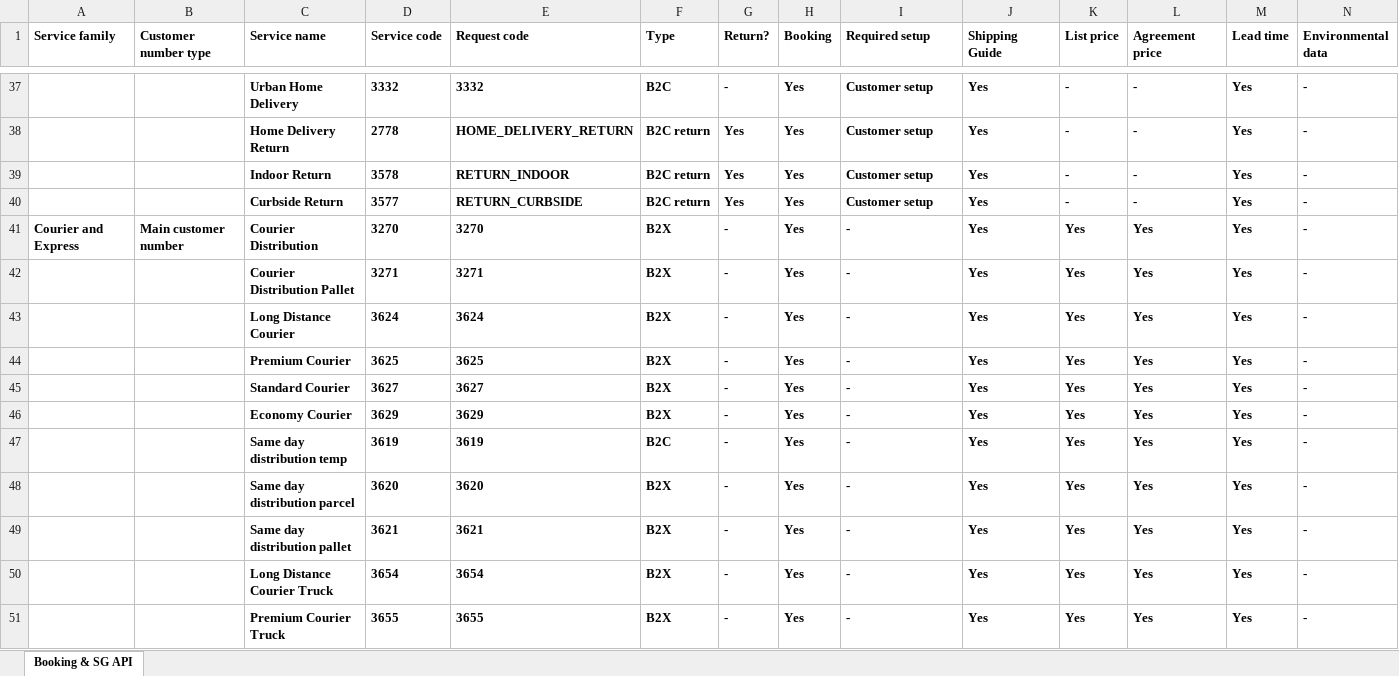
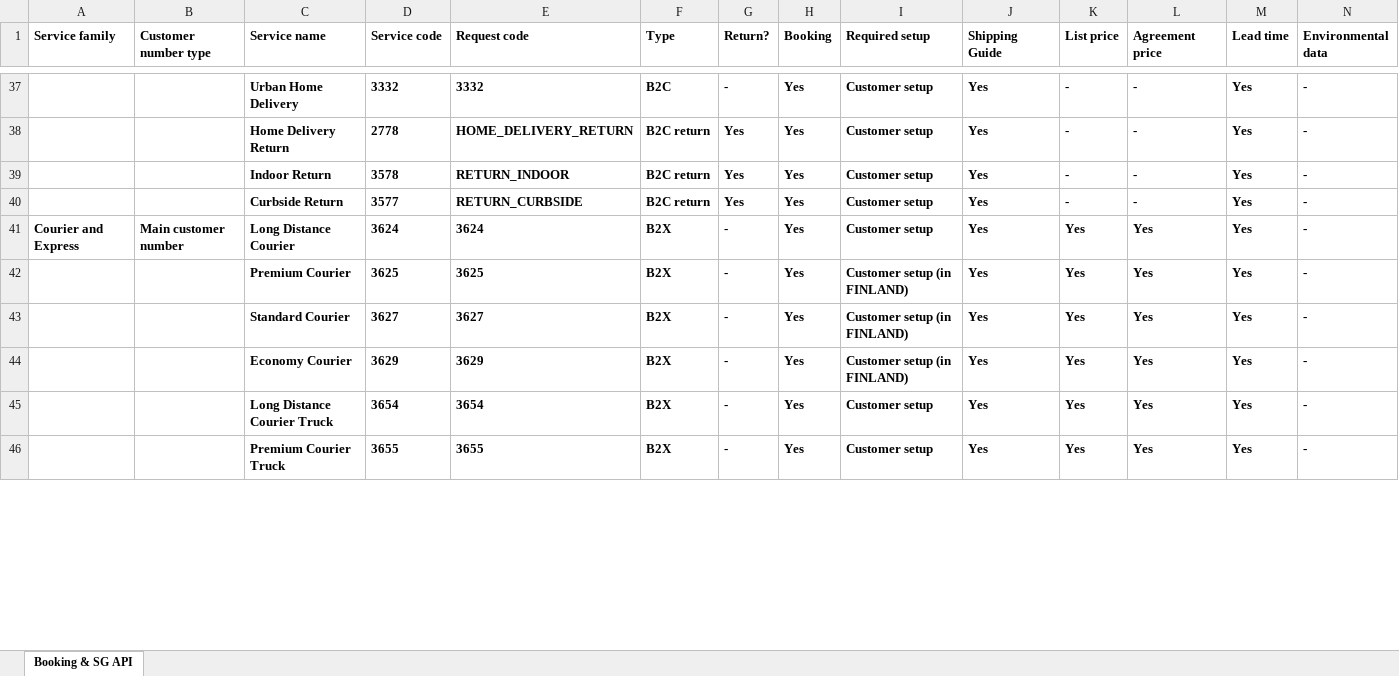
Before and after one commit to bring/developer-site, an Excel workbook: static/services/services_booking_shippingguide.xlsx, sheet Booking & SG API, drawn as a sheet; only a part is shown, gaps mark what is left out; values as stored, in another font and other column widths than the file's, no borders; removed rows and columns are numbered as before the commit, all else as after; rows hold the shown columns only; the diff covers the shown part only; the diff names each change by its address in the sheet, - before the commit and + after, or states it on an @@ line.

Commit message:
Update customer setup field for revised courier and distribution services

```diff
--- a/static/services/services_booking_shippingguide.xlsx (sheet Booking & SG API)
+++ b/static/services/services_booking_shippingguide.xlsx (sheet Booking & SG API)
-row 41: Courier and Express | Main customer number | Courier Distribution | 3270 | 3270 | B2X | - | Yes | - | Yes | Yes | Yes | Yes | -
-row 42:  |  | Courier Distribution Pallet | 3271 | 3271 | B2X | - | Yes | - | Yes | Yes | Yes | Yes | -
-A41 (Service family): (empty)
+A41 (Service family): Courier and Express
-B41 (Customer number type): (empty)
+B41 (Customer number type): Main customer number
-I41 (Required setup): -
+I41 (Required setup): Customer setup
-I42:I44 (Required setup): -
+I42:I44 (Required setup): Customer setup (in FINLAND)
-row 47:  |  | Same day distribution temp | 3619 | 3619 | B2C | - | Yes | - | Yes | Yes | Yes | Yes | -
-row 48:  |  | Same day distribution parcel | 3620 | 3620 | B2X | - | Yes | - | Yes | Yes | Yes | Yes | -
-row 49:  |  | Same day distribution pallet | 3621 | 3621 | B2X | - | Yes | - | Yes | Yes | Yes | Yes | -
-I45:I46 (Required setup): -
+I45:I46 (Required setup): Customer setup
```
Also changed, not shown: 5 added rows and 5 edited cells elsewhere in this sheet, 1 other file.
